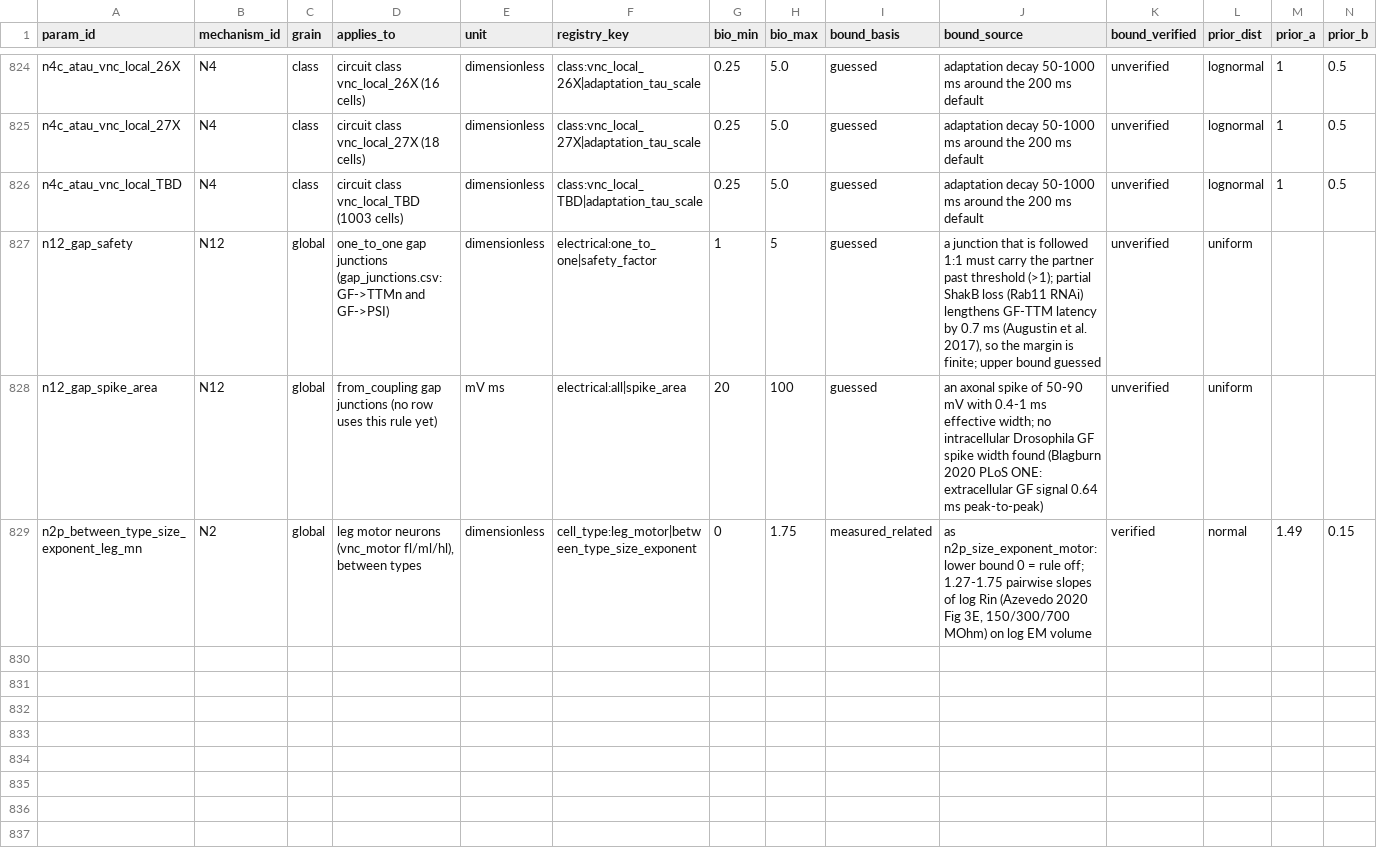
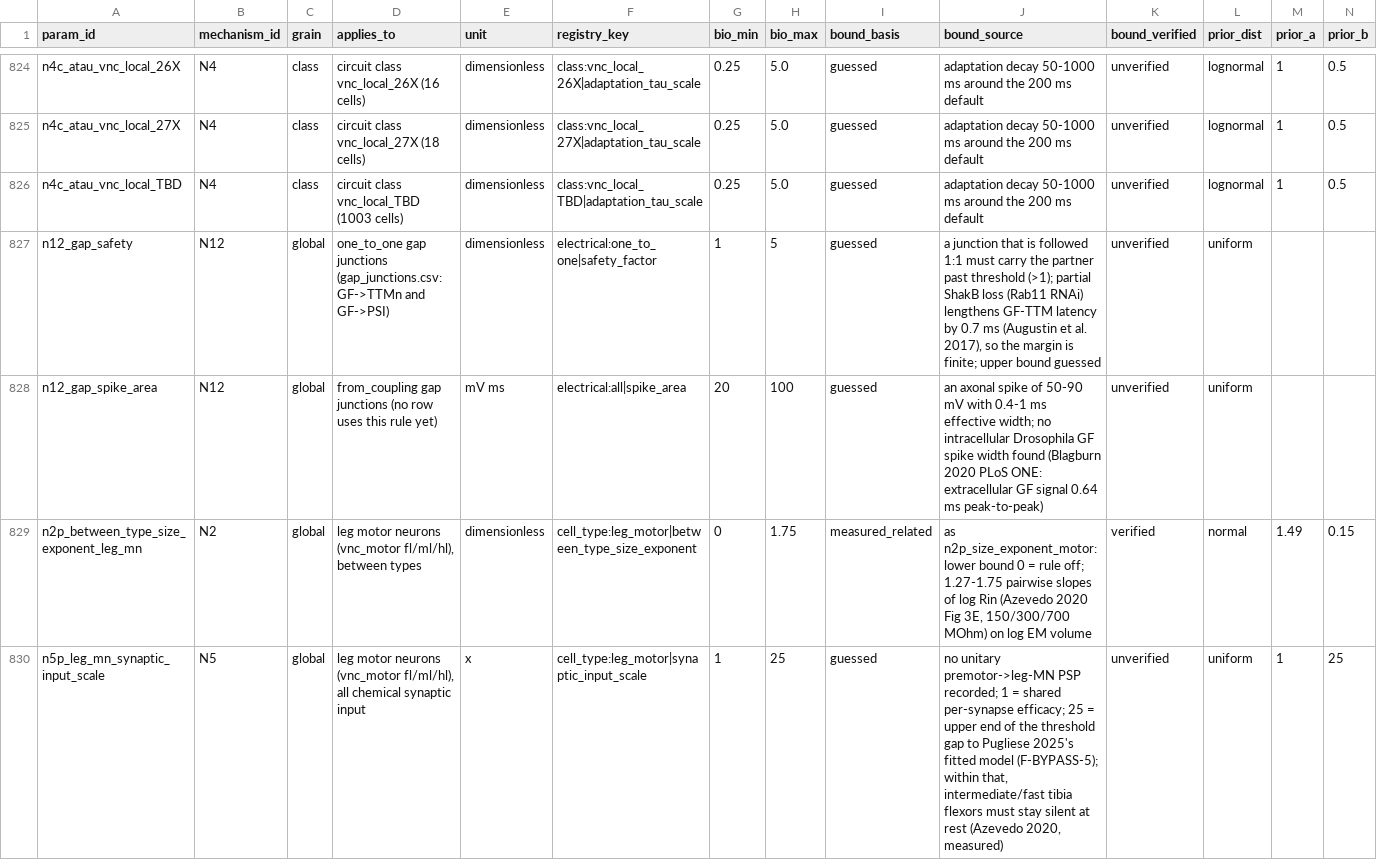
Before and after one commit to bengreff/fly-emulation, a CSV file: data/model/parameters.csv, drawn as a sheet; only a part is shown, gaps mark what is left out; rows hold the shown columns only; the diff names each change by its address in the sheet, - before the commit and + after, or states it on an @@ line.

```diff
--- a/data/model/parameters.csv
+++ b/data/model/parameters.csv
+row 830: n5p_leg_mn_synaptic_input_scale | N5 | global | leg motor neurons (vnc_motor fl/ml/hl), all chemical synaptic input | x | cell_type:leg_motor|synaptic_input_scale | 1 | 25 | guessed | no unitary premotor->leg-MN PSP recorded; 1 = shared per-synapse efficacy; 25 = upper end of the threshold gap to Pugliese 2025's fitted model (F-BYPASS-5); within that, intermediate/fast tibia flexors must stay silent at rest (Azevedo 2020, measured) | unverified | uniform | 1 | 25
```
Also changed, not shown: 8 other files.
